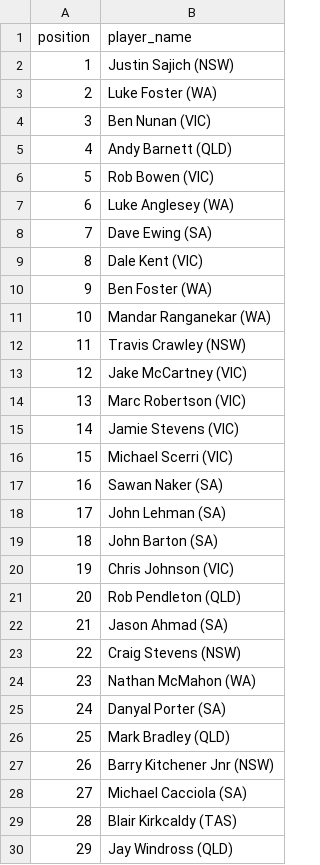
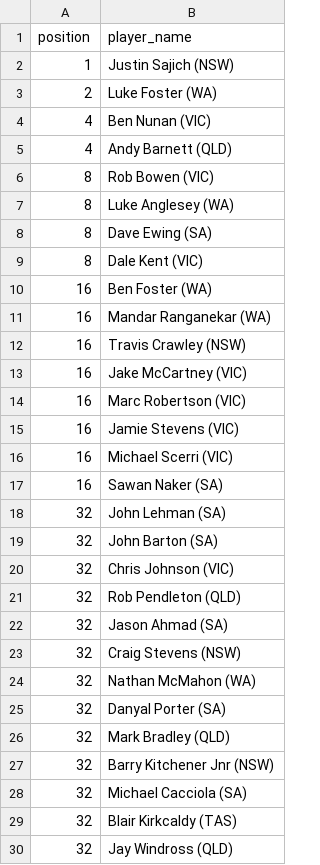
Before and after one commit to martinjandrews/pr2, a CSV file: results/aebf_singles_2022.csv, drawn as a sheet; only a part is shown; the diff covers the shown part only.

```diff
--- a/results/aebf_singles_2022.csv
+++ b/results/aebf_singles_2022.csv
@@ -3,28 +3,28 @@ position,player_name
 2,Luke Foster (WA)
-3,Ben Nunan (VIC)
+4,Ben Nunan (VIC)
 4,Andy Barnett (QLD)
-5,Rob Bowen (VIC)
-6,Luke Anglesey (WA)
-7,Dave Ewing (SA)
+8,Rob Bowen (VIC)
+8,Luke Anglesey (WA)
+8,Dave Ewing (SA)
 8,Dale Kent (VIC)
-9,Ben Foster (WA)
-10,Mandar Ranganekar (WA)
-11,Travis Crawley (NSW)
-12,Jake McCartney (VIC)
-13,Marc Robertson (VIC)
-14,Jamie Stevens (VIC)
-15,Michael Scerri (VIC)
+16,Ben Foster (WA)
+16,Mandar Ranganekar (WA)
+16,Travis Crawley (NSW)
+16,Jake McCartney (VIC)
+16,Marc Robertson (VIC)
+16,Jamie Stevens (VIC)
+16,Michael Scerri (VIC)
 16,Sawan Naker (SA)
-17,John Lehman (SA)
-18,John Barton (SA)
-19,Chris Johnson (VIC)
-20,Rob Pendleton (QLD)
-21,Jason Ahmad (SA)
-22,Craig Stevens (NSW)
-23,Nathan McMahon (WA)
-24,Danyal Porter (SA)
-25,Mark Bradley (QLD)
-26,Barry Kitchener Jnr (NSW)
-27,Michael Cacciola (SA)
-28,Blair Kirkcaldy (TAS)
-29,Jay Windross (QLD)
+32,John Lehman (SA)
+32,John Barton (SA)
+32,Chris Johnson (VIC)
+32,Rob Pendleton (QLD)
+32,Jason Ahmad (SA)
+32,Craig Stevens (NSW)
+32,Nathan McMahon (WA)
+32,Danyal Porter (SA)
+32,Mark Bradley (QLD)
+32,Barry Kitchener Jnr (NSW)
+32,Michael Cacciola (SA)
+32,Blair Kirkcaldy (TAS)
+32,Jay Windross (QLD)
```
Also changed, not shown: 71 edited cells elsewhere in this file, results/kings_cup_2022.csv, results/kings_cup_2024.csv, 14 other files.
